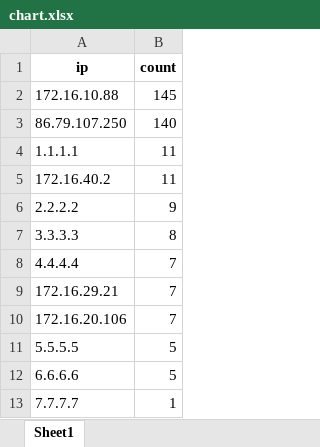
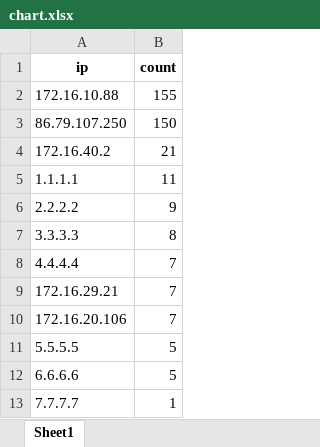
Before and after one commit to CattyTN/FMS_monitor_virus_autocheck, an Excel workbook: chart.xlsx, sheet Sheet1, drawn as a sheet; values as stored, in another font and other column widths than the file's, no borders; removed rows and columns are numbered as before the commit, all else as after; the diff names each change by its address in the sheet, - before the commit and + after, or states it on an @@ line.

```diff
--- a/chart.xlsx (sheet Sheet1)
+++ b/chart.xlsx (sheet Sheet1)
-B2 (count): 145
+B2 (count): 155
-B3 (count): 140
+B3 (count): 150
+row 4: 172.16.40.2 | 21
-row 5: 172.16.40.2 | 11
```
Also changed, not shown: black_list.xlsx, miav_database.xlsx, 6 other files.
